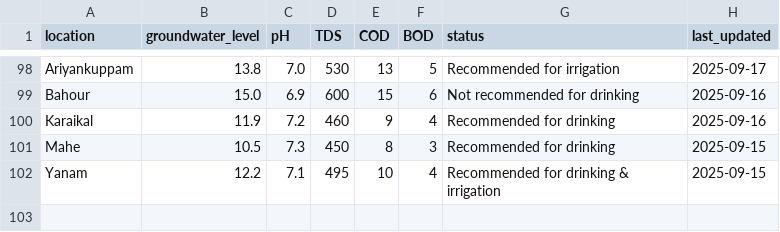
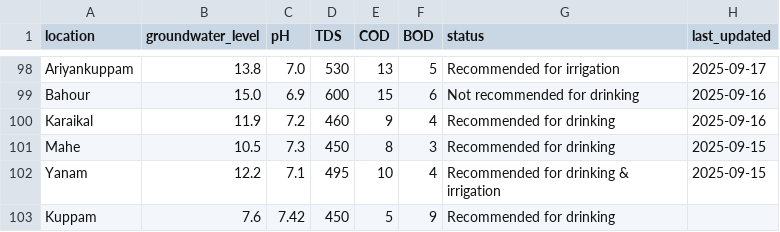
Before and after one commit to Akash90877/GeoFLow, a CSV file: sample.csv, drawn as a sheet; only a part is shown, gaps mark what is left out.

Commit message:
Update sample.csv

```diff
--- a/sample.csv
+++ b/sample.csv
@@ -102 +102,2 @@ Mahe,10.5,7.3,450,8,3,Recommended for drinking,2025-09-15
 Yanam,12.2,7.1,495,10,4,Recommended for drinking & irrigation,2025-09-15
+Kuppam,7.6,7.42,450,5,9,Recommended for drinking
```
